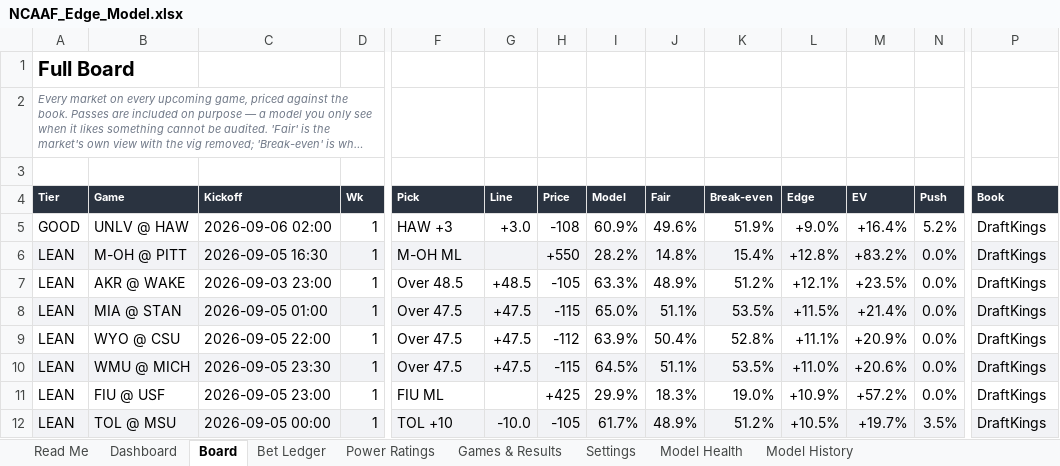
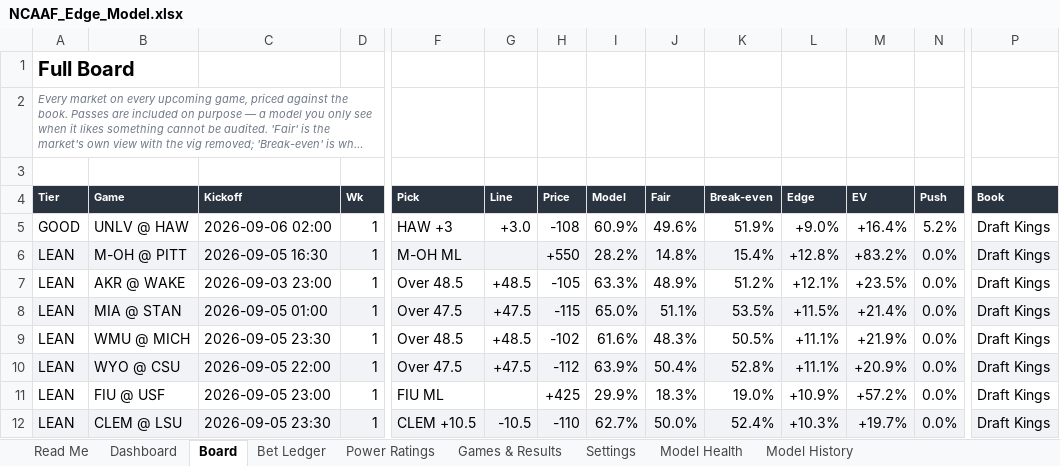
Before and after one commit to CHILLYCHILLY14/ncaaf-edge, an Excel workbook: NCAAF_Edge_Model.xlsx, sheet Board, drawn as a sheet; only a part is shown, gaps mark what is left out; long unchanged cells end in …; values as stored, in another font and other column widths than the file's, no borders; table styles not drawn; the diff covers the shown part only; the diff names each change by its address in the sheet, - before the commit and + after, or states it on an @@ line.

```diff
--- a/NCAAF_Edge_Model.xlsx (sheet Board)
+++ b/NCAAF_Edge_Model.xlsx (sheet Board)
-P5:P12 (Book): DraftKings
+P5:P12 (Book): Draft Kings
-B9 (Game): WYO @ CSU
+B9 (Game): WMU @ MICH
-C9 (Kickoff): 2026-09-05 22:00
+C9 (Kickoff): 2026-09-05 23:30
-F9 (Pick): Over 47.5
+F9 (Pick): Over 48.5
-G9 (Line): +47.5
+G9 (Line): +48.5
-H9 (Price): -112
+H9 (Price): -102
-I9 (Model): 63.9%
+I9 (Model): 61.6%
-J9 (Fair): 50.4%
+J9 (Fair): 48.3%
-K9 (Break-even): 52.8%
+K9 (Break-even): 50.5%
-M9 (EV): +20.9%
+M9 (EV): +21.9%
-B10 (Game): WMU @ MICH
+B10 (Game): WYO @ CSU
-C10 (Kickoff): 2026-09-05 23:30
+C10 (Kickoff): 2026-09-05 22:00
-H10 (Price): -115
+H10 (Price): -112
-I10 (Model): 64.5%
+I10 (Model): 63.9%
-J10 (Fair): 51.1%
+J10 (Fair): 50.4%
-K10 (Break-even): 53.5%
+K10 (Break-even): 52.8%
-L10 (Edge): +11.0%
+L10 (Edge): +11.1%
-M10 (EV): +20.6%
+M10 (EV): +20.9%
-B12 (Game): TOL @ MSU
+B12 (Game): CLEM @ LSU
-C12 (Kickoff): 2026-09-05 00:00
+C12 (Kickoff): 2026-09-05 23:30
-F12 (Pick): TOL +10
+F12 (Pick): CLEM +10.5
-G12 (Line): -10.0
+G12 (Line): -10.5
-H12 (Price): -105
+H12 (Price): -110
-I12 (Model): 61.7%
+I12 (Model): 62.7%
-J12 (Fair): 48.9%
+J12 (Fair): 50.0%
-K12 (Break-even): 51.2%
+K12 (Break-even): 52.4%
-L12 (Edge): +10.5%
+L12 (Edge): +10.3%
-N12 (Push): 3.5%
+N12 (Push): 0.0%
```
Also changed, not shown: 1617 edited cells elsewhere in this sheet, sheet Games & Results, sheet Dashboard, sheet Read Me, 6 other files.
